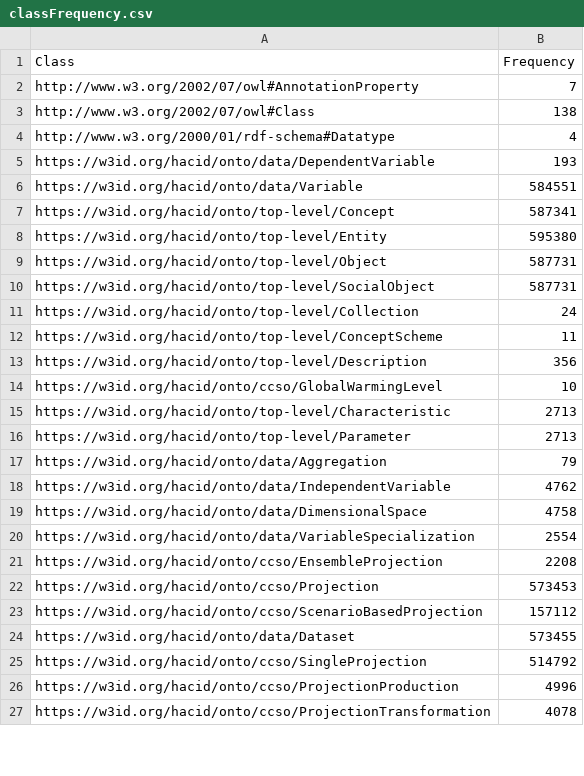
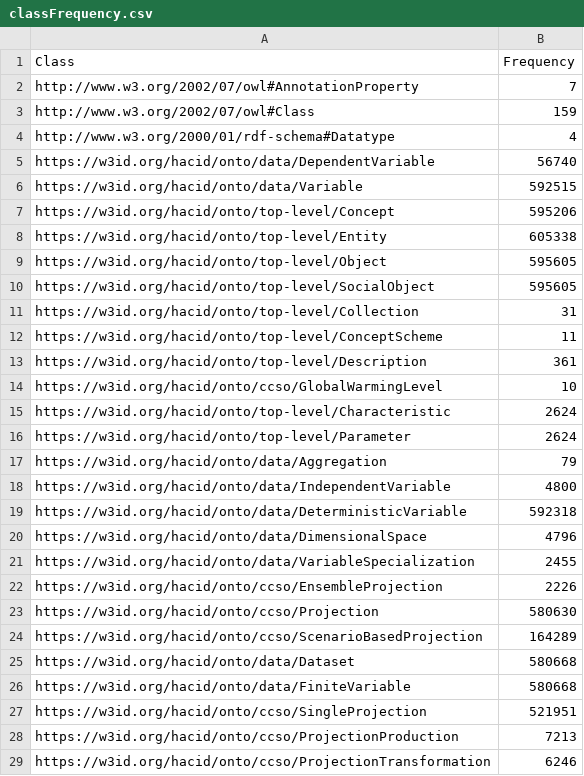
Before and after one commit to miguel76/shape-discovery-survey, a CSV file: results/cckg/subclass/qse-pruned/qse-output/classFrequency.csv, drawn as a sheet; only a part is shown; the diff covers the shown part only.

```diff
--- a/results/cckg/subclass/qse-pruned/qse-output/classFrequency.csv
+++ b/results/cckg/subclass/qse-pruned/qse-output/classFrequency.csv
@@ -2,26 +2,28 @@ Class,Frequency
 http://www.w3.org/2002/07/owl#AnnotationProperty,7
-http://www.w3.org/2002/07/owl#Class,138
+http://www.w3.org/2002/07/owl#Class,159
 http://www.w3.org/2000/01/rdf-schema#Datatype,4
-https://w3id.org/hacid/onto/data/DependentVariable,193
-https://w3id.org/hacid/onto/data/Variable,584551
-https://w3id.org/hacid/onto/top-level/Concept,587341
-https://w3id.org/hacid/onto/top-level/Entity,595380
-https://w3id.org/hacid/onto/top-level/Object,587731
-https://w3id.org/hacid/onto/top-level/SocialObject,587731
-https://w3id.org/hacid/onto/top-level/Collection,24
+https://w3id.org/hacid/onto/data/DependentVariable,56740
+https://w3id.org/hacid/onto/data/Variable,592515
+https://w3id.org/hacid/onto/top-level/Concept,595206
+https://w3id.org/hacid/onto/top-level/Entity,605338
+https://w3id.org/hacid/onto/top-level/Object,595605
+https://w3id.org/hacid/onto/top-level/SocialObject,595605
+https://w3id.org/hacid/onto/top-level/Collection,31
 https://w3id.org/hacid/onto/top-level/ConceptScheme,11
-https://w3id.org/hacid/onto/top-level/Description,356
+https://w3id.org/hacid/onto/top-level/Description,361
 https://w3id.org/hacid/onto/ccso/GlobalWarmingLevel,10
-https://w3id.org/hacid/onto/top-level/Characteristic,2713
-https://w3id.org/hacid/onto/top-level/Parameter,2713
+https://w3id.org/hacid/onto/top-level/Characteristic,2624
+https://w3id.org/hacid/onto/top-level/Parameter,2624
 https://w3id.org/hacid/onto/data/Aggregation,79
-https://w3id.org/hacid/onto/data/IndependentVariable,4762
-https://w3id.org/hacid/onto/data/DimensionalSpace,4758
-https://w3id.org/hacid/onto/data/VariableSpecialization,2554
-https://w3id.org/hacid/onto/ccso/EnsembleProjection,2208
-https://w3id.org/hacid/onto/ccso/Projection,573453
-https://w3id.org/hacid/onto/ccso/ScenarioBasedProjection,157112
-https://w3id.org/hacid/onto/data/Dataset,573455
-https://w3id.org/hacid/onto/ccso/SingleProjection,514792
-https://w3id.org/hacid/onto/ccso/ProjectionProduction,4996
-https://w3id.org/hacid/onto/ccso/ProjectionTransformation,4078
+https://w3id.org/hacid/onto/data/IndependentVariable,4800
+https://w3id.org/hacid/onto/data/DeterministicVariable,592318
+https://w3id.org/hacid/onto/data/DimensionalSpace,4796
+https://w3id.org/hacid/onto/data/VariableSpecialization,2455
+https://w3id.org/hacid/onto/ccso/EnsembleProjection,2226
+https://w3id.org/hacid/onto/ccso/Projection,580630
+https://w3id.org/hacid/onto/ccso/ScenarioBasedProjection,164289
+https://w3id.org/hacid/onto/data/Dataset,580668
+https://w3id.org/hacid/onto/data/FiniteVariable,580668
+https://w3id.org/hacid/onto/ccso/SingleProjection,521951
+https://w3id.org/hacid/onto/ccso/ProjectionProduction,7213
+https://w3id.org/hacid/onto/ccso/ProjectionTransformation,6246
```
Also changed, not shown: 10 added rows and 34 edited cells elsewhere in this file, results/cckg/subclass/qse-pruned/qse-output/data_RUNTIME_LOGS.csv, results/cckg/subclass/qse/qse-output/data_RUNTIME_LOGS.csv, 21 other files.
